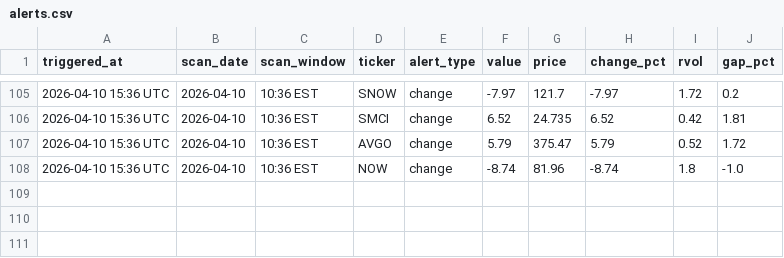
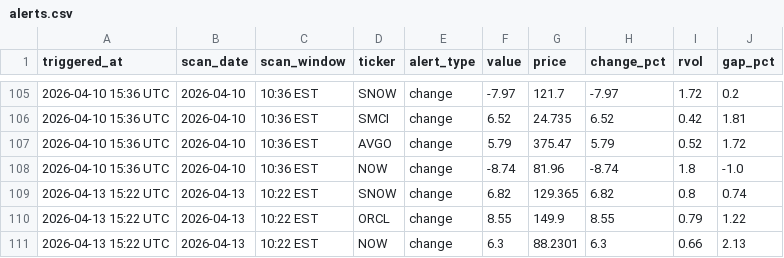
Before and after one commit to NZDaveyboy/TradeStrategy, a CSV file: alerts.csv, drawn as a sheet; only a part is shown, gaps mark what is left out.

```diff
--- a/alerts.csv
+++ b/alerts.csv
@@ -108 +108,4 @@ triggered_at,scan_date,scan_window,ticker,alert_type,value,price,change_pct,rvol
 2026-04-10 15:36 UTC,2026-04-10,10:36 EST,NOW,change,-8.74,81.96,-8.74,1.8,-1.0
+2026-04-13 15:22 UTC,2026-04-13,10:22 EST,SNOW,change,6.82,129.365,6.82,0.8,0.74
+2026-04-13 15:22 UTC,2026-04-13,10:22 EST,ORCL,change,8.55,149.9,8.55,0.79,1.22
+2026-04-13 15:22 UTC,2026-04-13,10:22 EST,NOW,change,6.3,88.2301,6.3,0.66,2.13
```
